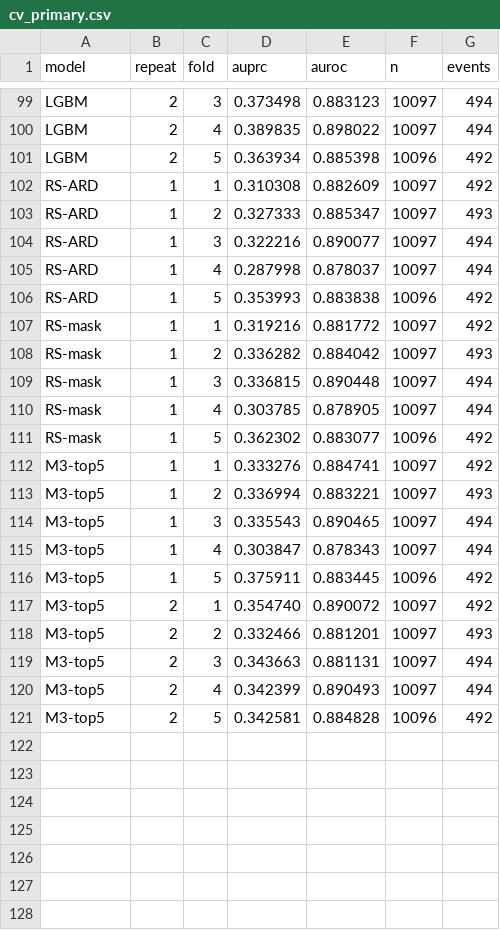
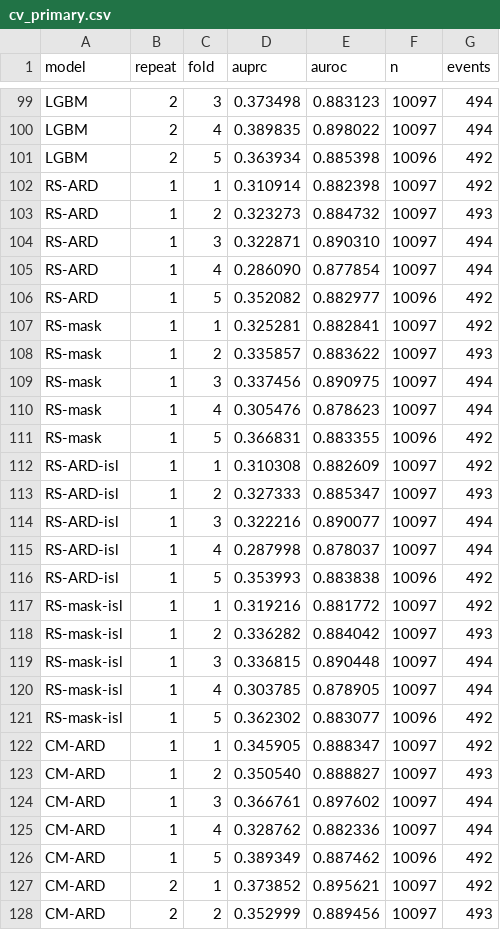
Before and after one commit to Biomedical-Engineering-Laboratory-NTUA/cm-kelm-aki, a CSV file: results/confirmatory/cv_primary.csv, drawn as a sheet; only a part is shown, gaps mark what is left out; the shorter side is filled out with more unchanged rows; the diff covers the shown part only.

```diff
--- a/results/confirmatory/cv_primary.csv
+++ b/results/confirmatory/cv_primary.csv
@@ -101,11 +101,28 @@ LGBM,2,4,0.389835,0.898022,10097,494
 LGBM,2,5,0.363934,0.885398,10096,492
-RS-ARD,1,1,0.310308,0.882609,10097,492
-RS-ARD,1,2,0.327333,0.885347,10097,493
-RS-ARD,1,3,0.322216,0.890077,10097,494
-RS-ARD,1,4,0.287998,0.878037,10097,494
-RS-ARD,1,5,0.353993,0.883838,10096,492
-RS-mask,1,1,0.319216,0.881772,10097,492
-RS-mask,1,2,0.336282,0.884042,10097,493
-RS-mask,1,3,0.336815,0.890448,10097,494
-RS-mask,1,4,0.303785,0.878905,10097,494
-RS-mask,1,5,0.362302,0.883077,10096,492
+RS-ARD,1,1,0.310914,0.882398,10097,492
+RS-ARD,1,2,0.323273,0.884732,10097,493
+RS-ARD,1,3,0.322871,0.890310,10097,494
+RS-ARD,1,4,0.286090,0.877854,10097,494
+RS-ARD,1,5,0.352082,0.882977,10096,492
+RS-mask,1,1,0.325281,0.882841,10097,492
+RS-mask,1,2,0.335857,0.883622,10097,493
+RS-mask,1,3,0.337456,0.890975,10097,494
+RS-mask,1,4,0.305476,0.878623,10097,494
+RS-mask,1,5,0.366831,0.883355,10096,492
+RS-ARD-isl,1,1,0.310308,0.882609,10097,492
+RS-ARD-isl,1,2,0.327333,0.885347,10097,493
+RS-ARD-isl,1,3,0.322216,0.890077,10097,494
+RS-ARD-isl,1,4,0.287998,0.878037,10097,494
+RS-ARD-isl,1,5,0.353993,0.883838,10096,492
+RS-mask-isl,1,1,0.319216,0.881772,10097,492
+RS-mask-isl,1,2,0.336282,0.884042,10097,493
+RS-mask-isl,1,3,0.336815,0.890448,10097,494
+RS-mask-isl,1,4,0.303785,0.878905,10097,494
+RS-mask-isl,1,5,0.362302,0.883077,10096,492
+CM-ARD,1,1,0.345905,0.888347,10097,492
+CM-ARD,1,2,0.350540,0.888827,10097,493
+CM-ARD,1,3,0.366761,0.897602,10097,494
+CM-ARD,1,4,0.328762,0.882336,10097,494
+CM-ARD,1,5,0.389349,0.887462,10096,492
+CM-ARD,2,1,0.373852,0.895621,10097,492
+CM-ARD,2,2,0.352999,0.889456,10097,493
```
Also changed, not shown: 3 added rows elsewhere in this file, results/confirmatory/f2_cv_forest_table.csv, 31 other files.
